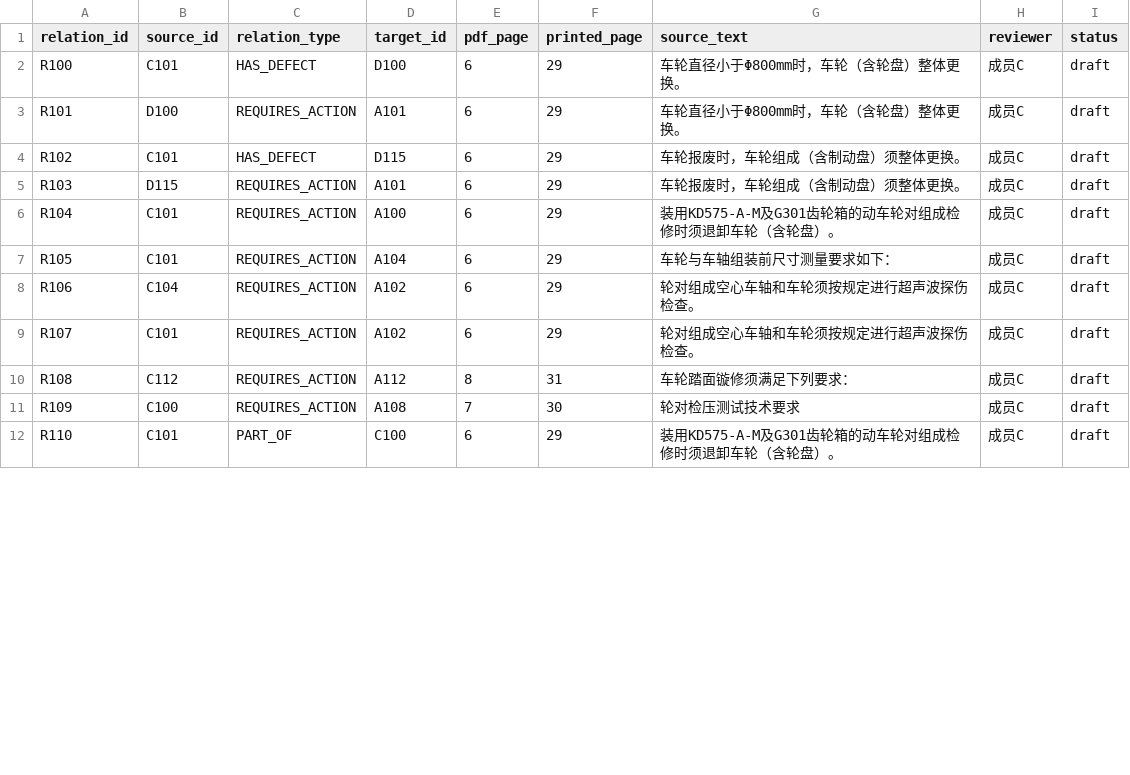
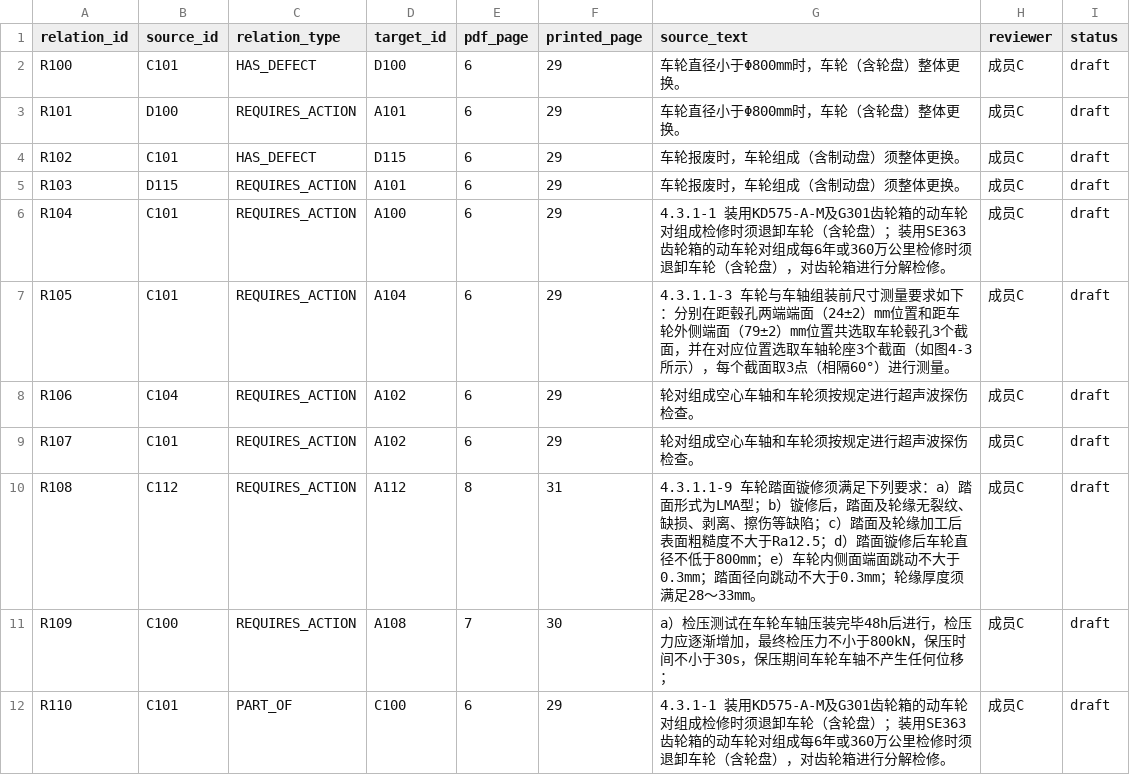
Before and after one commit to lemon970/railway-pdf-knowledge-graph, a CSV file: data/submissions/member-c/relations.csv, drawn as a sheet; only a part is shown; the diff covers the shown part only.

```diff
--- a/data/submissions/member-c/relations.csv
+++ b/data/submissions/member-c/relations.csv
@@ -5,8 +5,8 @@ R102,C101,HAS_DEFECT,D115,6,29,车轮报废时，车轮组成（含制动盘）
 R103,D115,REQUIRES_ACTION,A101,6,29,车轮报废时，车轮组成（含制动盘）须整体更换。,成员C,draft
-R104,C101,REQUIRES_ACTION,A100,6,29,装用KD575-A-M及G301齿轮箱的动车轮对组成检修时须退卸车轮（含轮盘）。,成员C,draft
-R105,C101,REQUIRES_ACTION,A104,6,29,车轮与车轴组装前尺寸测量要求如下：,成员C,draft
+R104,C101,REQUIRES_ACTION,A100,6,29,4.3.1-1 装用KD575‑A‑M及G301齿轮箱的动车轮对组成检修时须退卸车轮（含轮盘）；装用SE363齿轮箱的动车轮对组成每6年或360万公里检修时须退卸车轮（含轮盘），对齿轮箱进行分解检修。,成员C,draft
+R105,C101,REQUIRES_ACTION,A104,6,29,4.3.1.1-3 车轮与车轴组装前尺寸测量要求如下：分别在距毂孔两端端面（24±2）mm位置和距车轮外侧端面（79±2）mm位置共选取车轮毂孔3个截面，并在对应位置选取车轴轮座3个截面（如图4-3所示），每个截面取3点（相隔60°）进行测量。,成员C,draft
 R106,C104,REQUIRES_ACTION,A102,6,29,轮对组成空心车轴和车轮须按规定进行超声波探伤检查。,成员C,draft
 R107,C101,REQUIRES_ACTION,A102,6,29,轮对组成空心车轴和车轮须按规定进行超声波探伤检查。,成员C,draft
-R108,C112,REQUIRES_ACTION,A112,8,31,车轮踏面镟修须满足下列要求：,成员C,draft
-R109,C100,REQUIRES_ACTION,A108,7,30,轮对检压测试技术要求,成员C,draft
-R110,C101,PART_OF,C100,6,29,装用KD575-A-M及G301齿轮箱的动车轮对组成检修时须退卸车轮（含轮盘）。,成员C,draft
+R108,C112,REQUIRES_ACTION,A112,8,31,4.3.1.1-9 车轮踏面镟修须满足下列要求：a）踏面形式为LMA型；b）镟修后，踏面及轮缘无裂纹、缺损、剥离、擦伤等缺陷；c）踏面及轮缘加工后表面粗糙度不大于Ra12.5；d）踏面镟修后车轮直径不低于800mm；e）车轮内侧面端面跳动不大于0.3mm；踏面径向跳动不大于0.3mm；轮缘厚度须满足28～33mm。,成员C,draft
+R109,C100,REQUIRES_ACTION,A108,7,30,a）检压测试在车轮车轴压装完毕48h后进行，检压力应逐渐增加，最终检压力不小于800kN，保压时间不小于30s，保压期间车轮车轴不产生任何位移；,成员C,draft
+R110,C101,PART_OF,C100,6,29,4.3.1-1 装用KD575‑A‑M及G301齿轮箱的动车轮对组成检修时须退卸车轮（含轮盘）；装用SE363齿轮箱的动车轮对组成每6年或360万公里检修时须退卸车轮（含轮盘），对齿轮箱进行分解检修。,成员C,draft
```
Also changed, not shown: 1 removed row and 19 edited cells elsewhere in this file, data/submissions/member-c/entities.csv, 20 other files.
